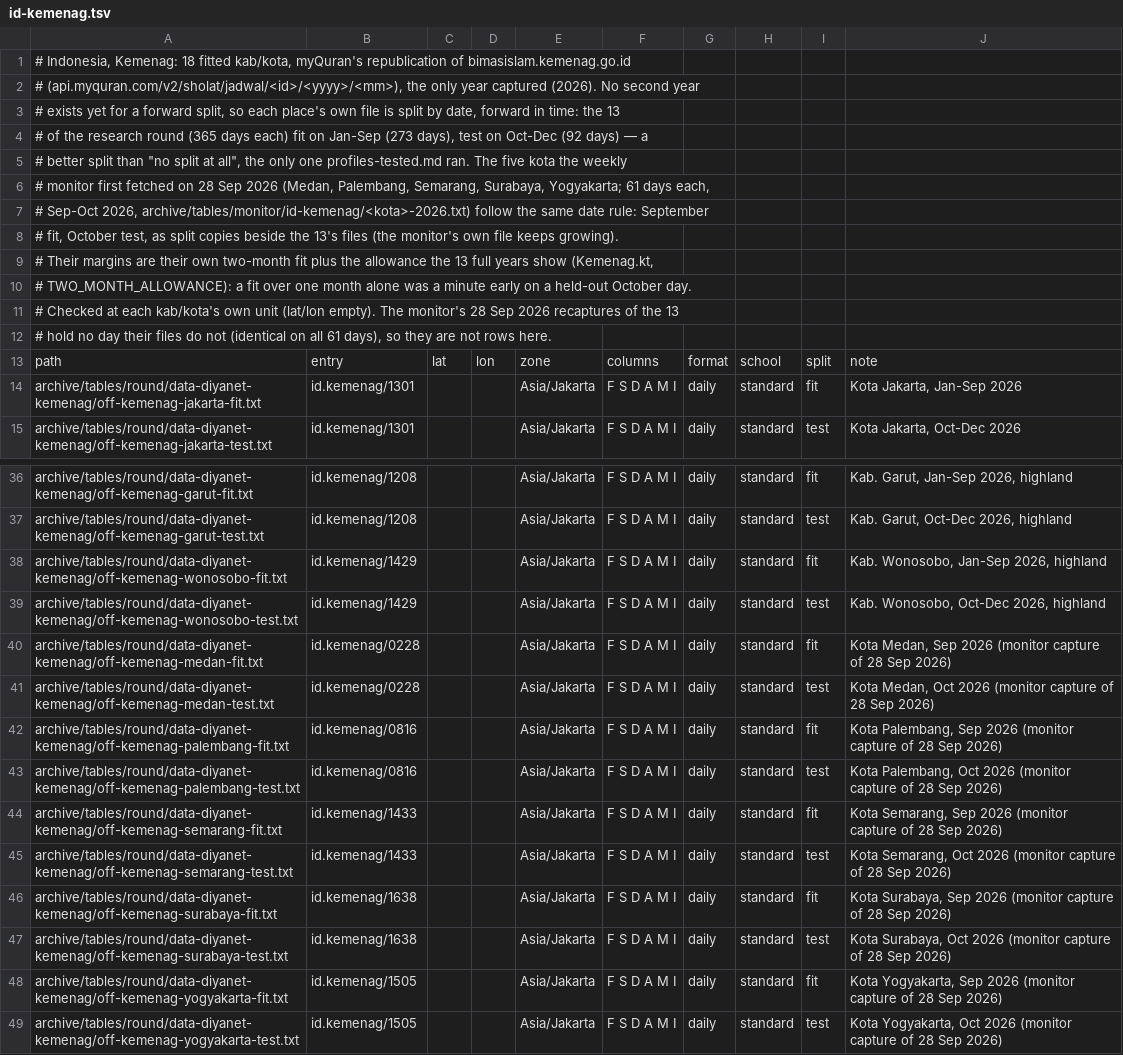
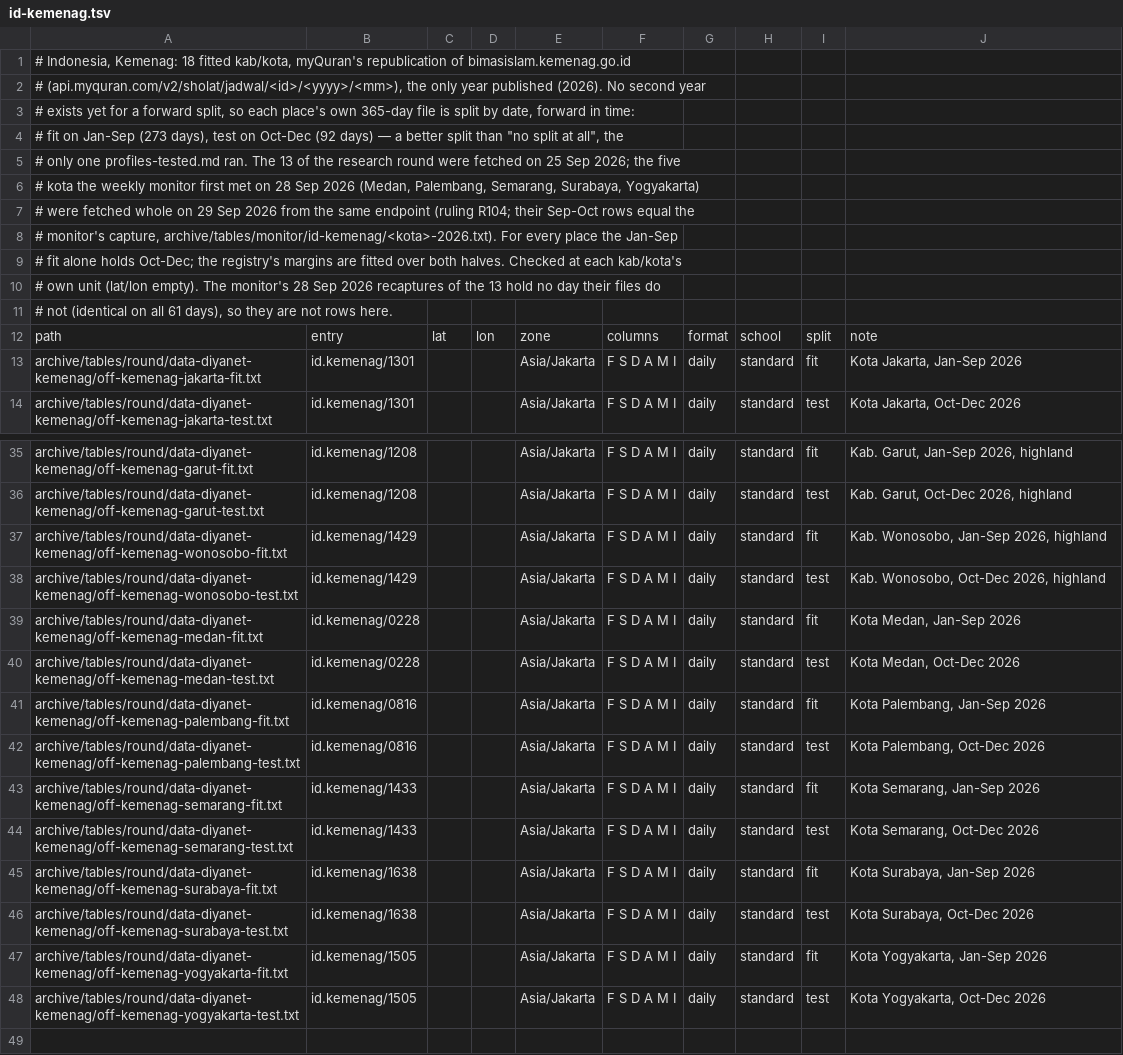
Before and after one commit to MohamedAbulgasem/Taqwa, a TSV file: tools/timetables/official/gate/id-kemenag.tsv, drawn as a sheet; only a part is shown, gaps mark what is left out; removed rows and columns are numbered as before the commit, all else as after; the diff names each change by its address in the sheet, - before the commit and + after, or states it on an @@ line.

Commit message:
Registry: every Kemenag unit reaches only its own kab/kota, and the five kota are fitted on their whole year
Ruling R103: Kemenag prints one table per kabupaten/kota and a user
follows their own, so each unit's circle now stays inside its own
kab/kota: its radius is the distance from its point to the nearest
boundary of a kabupaten/kota Kemenag prints separately, on
OpenStreetMap's administrative boundaries, rounded down to a whole km
(Jakarta 8, Banda Aceh 1, Makassar 4, Denpasar 3, Jayapura 9, Malang 3,
Bandung 4, Jayawijaya 13, Batu 3, Bukittinggi its point alone, Bogor 1,
Garut 4, Wonosobo 10, Medan 3, Palembang 1, Semarang 7, Surabaya 8,
Yogyakarta 1); a coastline bounds no table. Beyond a circle the edge
applies as before the unit existed. The app's own places in the
neighbouring kabupaten (Kasihan, Gamping Lor, Melati, Deli Tua, Sunggal,
Mranggen, Kamal, Paseh, Margahayukencana, Dalung, Kuta, Batubulan) keep
the edge, pinned by a test.

Ruling R104: Kemenag's whole 2026 for Medan, Palembang, Semarang,
Surabaya and Yogyakarta, fetched from the same endpoint as the 13's
files, replaces the monitor's two months: fit Jan-Sep, test Oct-Dec,
margins over both halves like the 13's, the two-month allowance gone.
The Jan-Sep fit alone holds Oct-Dec at all five.

Gate: 36 rows, 18 places, 6,570 place-days, 0 early, 0 late ends, worst
1 min at every unit; the stamp regenerated (ProofStamps.kt after the
round).

```diff
--- a/tools/timetables/official/gate/id-kemenag.tsv
+++ b/tools/timetables/official/gate/id-kemenag.tsv
-A2: …only year captured (2026). No…
+A2: …only year published (2026). No…
-A3: …place's own file is split by date, forward in time: the 13
+A3: …place's own 365-day file is split by date, forward in time:
-A4: # of the research round (365 days each) fit on Jan-Sep (273 days), test on Oct-Dec (92 days) — a
+A4: # fit on Jan-Sep (273 days), test on Oct-Dec (92 days) — a better split than "no split at all", the
-A5: # better split than "no split at all", the only one profiles-tested.md ran. The five kota the weekly
+A5: # only one profiles-tested.md ran. The 13 of the research round were fetched on 25 Sep 2026; the five
-A6: # monitor first fetched on 28 Sep 2026 (Medan, Palembang, Semarang, Surabaya, Yogyakarta; 61 days each,
+A6: # kota the weekly monitor first met on 28 Sep 2026 (Medan, Palembang, Semarang, Surabaya, Yogyakarta)
-A7: # Sep-Oct 2026, archive/tables/monitor/id-kemenag/<kota>-2026.txt) follow the same date rule: September
+A7: # were fetched whole on 29 Sep 2026 from the same endpoint (ruling R104; their Sep-Oct rows equal the
-A8: # fit, October test, as split copies beside the 13's files (the monitor's own file keeps growing).
+A8: # monitor's capture, archive/tables/monitor/id-kemenag/<kota>-2026.txt). For every place the Jan-Sep
-A9: # Their margins are their own two-month fit plus the allowance the 13 full years show (Kemenag.kt,
+A9: # fit alone holds Oct-Dec; the registry's margins are fitted over both halves. Checked at each kab/kota's
-A10: # TWO_MONTH_ALLOWANCE): a fit over one month alone was a minute early on a held-out October day.
+A10: # own unit (lat/lon empty). The monitor's 28 Sep 2026 recaptures of the 13 hold no day their files do
-A11: # Checked at each kab/kota's own unit (lat/lon empty). The monitor's 28 Sep 2026 recaptures of the 13
+A11: # not (identical on all 61 days), so they are not rows here.
-row 12: # hold no day their files do not (identical on all 61 days), so they are not rows here.
-J39: Kota Medan, Sep 2026 (monitor capture of 28 Sep 2026)
+J39: Kota Medan, Jan-Sep 2026
-J40: Kota Medan, Oct 2026 (monitor capture of 28 Sep 2026)
+J40: Kota Medan, Oct-Dec 2026
-J41: Kota Palembang, Sep 2026 (monitor capture of 28 Sep 2026)
+J41: Kota Palembang, Jan-Sep 2026
-J42: Kota Palembang, Oct 2026 (monitor capture of 28 Sep 2026)
+J42: Kota Palembang, Oct-Dec 2026
-J43: Kota Semarang, Sep 2026 (monitor capture of 28 Sep 2026)
+J43: Kota Semarang, Jan-Sep 2026
-J44: Kota Semarang, Oct 2026 (monitor capture of 28 Sep 2026)
+J44: Kota Semarang, Oct-Dec 2026
-J45: Kota Surabaya, Sep 2026 (monitor capture of 28 Sep 2026)
+J45: Kota Surabaya, Jan-Sep 2026
-J46: Kota Surabaya, Oct 2026 (monitor capture of 28 Sep 2026)
+J46: Kota Surabaya, Oct-Dec 2026
-J47: Kota Yogyakarta, Sep 2026 (monitor capture of 28 Sep 2026)
+J47: Kota Yogyakarta, Jan-Sep 2026
-J48: Kota Yogyakarta, Oct 2026 (monitor capture of 28 Sep 2026)
+J48: Kota Yogyakarta, Oct-Dec 2026
```
Also changed, not shown: 3 other files.
